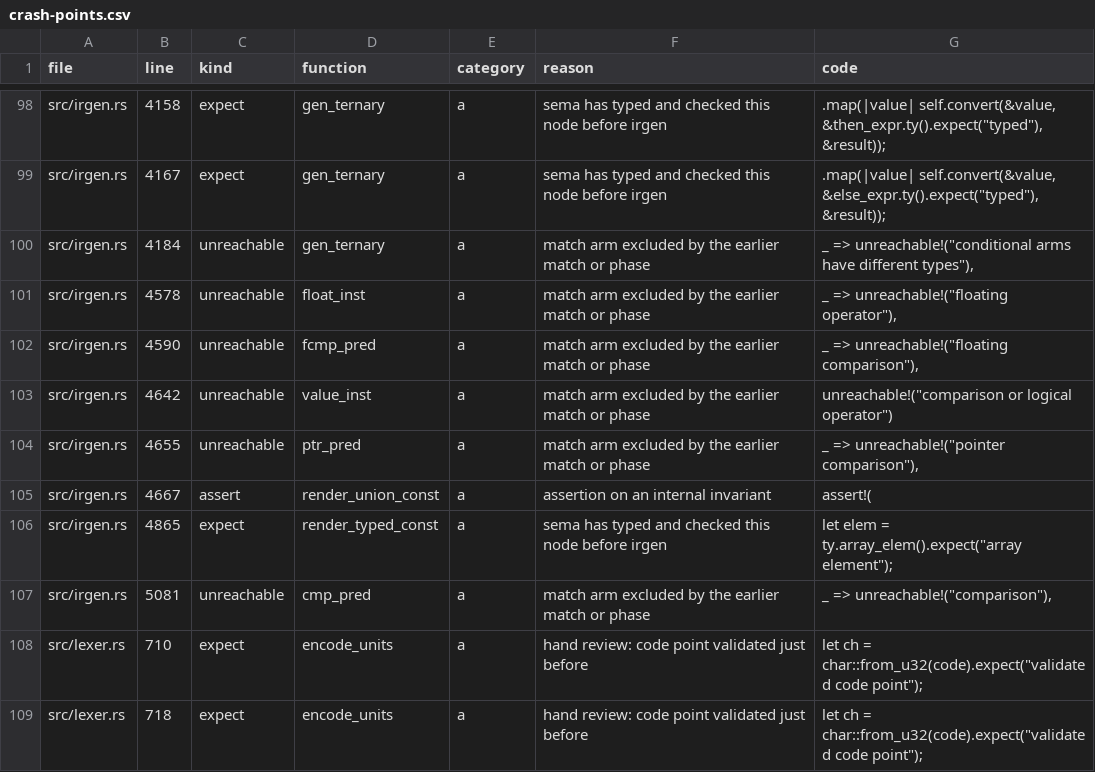
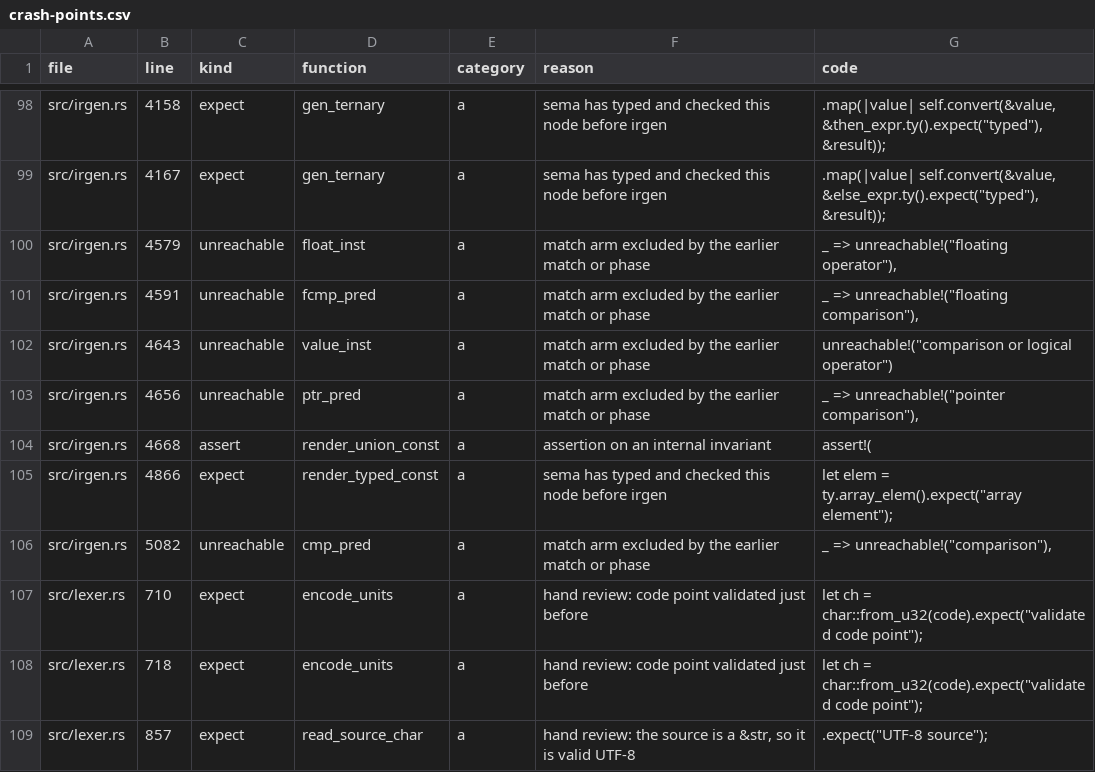
Before and after one commit to spacefilm900/c-compiler, a CSV file: reports/quality/phase-b/crash-points.csv, drawn as a sheet; only a part is shown, gaps mark what is left out; the shorter side is filled out with more unchanged rows.

Commit message:
Phase B report, mutation lists, crash-point recount, STATUS

```diff
--- a/reports/quality/phase-b/crash-points.csv
+++ b/reports/quality/phase-b/crash-points.csv
@@ -99,10 +99,9 @@ src/irgen.rs,4158,expect,gen_ternary,a,sema has typed and checked this node befo
 src/irgen.rs,4167,expect,gen_ternary,a,sema has typed and checked this node before irgen,".map(|value| self.convert(&value, &else_expr.ty().expect(""typed""), &result));"
-src/irgen.rs,4184,unreachable,gen_ternary,a,match arm excluded by the earlier match or phase,"_ => unreachable!(""conditional arms have different types""),"
-src/irgen.rs,4578,unreachable,float_inst,a,match arm excluded by the earlier match or phase,"_ => unreachable!(""floating operator""),"
-src/irgen.rs,4590,unreachable,fcmp_pred,a,match arm excluded by the earlier match or phase,"_ => unreachable!(""floating comparison""),"
-src/irgen.rs,4642,unreachable,value_inst,a,match arm excluded by the earlier match or phase,"unreachable!(""comparison or logical operator"")"
-src/irgen.rs,4655,unreachable,ptr_pred,a,match arm excluded by the earlier match or phase,"_ => unreachable!(""pointer comparison""),"
-src/irgen.rs,4667,assert,render_union_const,a,assertion on an internal invariant,assert!(
-src/irgen.rs,4865,expect,render_typed_const,a,sema has typed and checked this node before irgen,"let elem = ty.array_elem().expect(""array element"");"
-src/irgen.rs,5081,unreachable,cmp_pred,a,match arm excluded by the earlier match or phase,"_ => unreachable!(""comparison""),"
+src/irgen.rs,4579,unreachable,float_inst,a,match arm excluded by the earlier match or phase,"_ => unreachable!(""floating operator""),"
+src/irgen.rs,4591,unreachable,fcmp_pred,a,match arm excluded by the earlier match or phase,"_ => unreachable!(""floating comparison""),"
+src/irgen.rs,4643,unreachable,value_inst,a,match arm excluded by the earlier match or phase,"unreachable!(""comparison or logical operator"")"
+src/irgen.rs,4656,unreachable,ptr_pred,a,match arm excluded by the earlier match or phase,"_ => unreachable!(""pointer comparison""),"
+src/irgen.rs,4668,assert,render_union_const,a,assertion on an internal invariant,assert!(
+src/irgen.rs,4866,expect,render_typed_const,a,sema has typed and checked this node before irgen,"let elem = ty.array_elem().expect(""array element"");"
+src/irgen.rs,5082,unreachable,cmp_pred,a,match arm excluded by the earlier match or phase,"_ => unreachable!(""comparison""),"
 src/lexer.rs,710,expect,encode_units,a,hand review: code point validated just before,"let ch = char::from_u32(code).expect(""validated code point"");"
```
Also changed, not shown: 12 other files.
